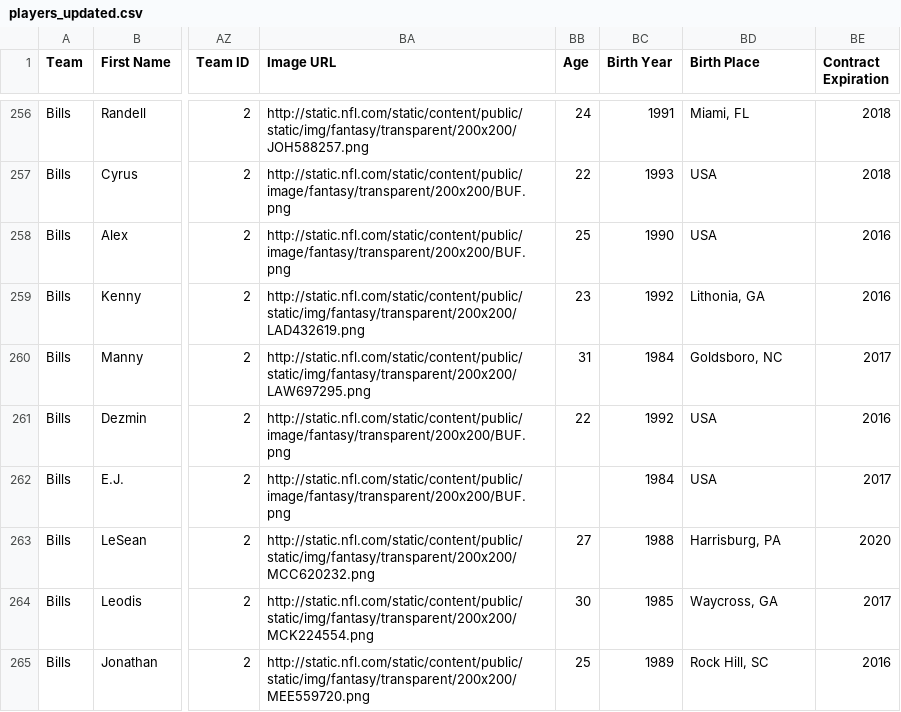
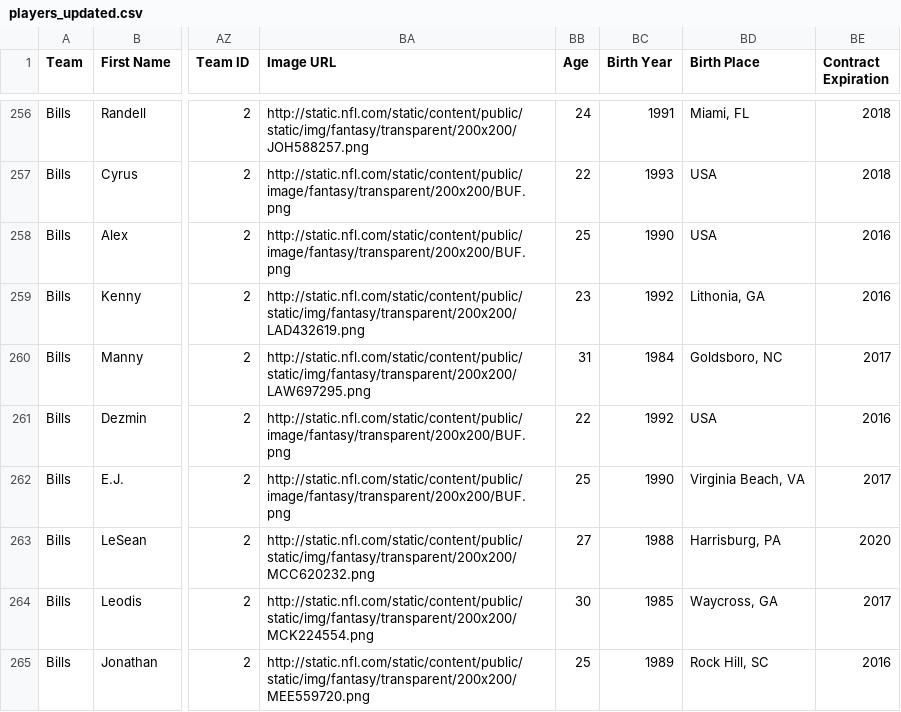
Before and after one commit to maxmac70/blah-blah, a CSV file: csv/players_updated.csv, drawn as a sheet; only a part is shown, gaps mark what is left out; the diff covers the shown part only; the diff names each change by its address in the sheet, - before the commit and + after, or states it on an @@ line.

```diff
--- a/csv/players_updated.csv
+++ b/csv/players_updated.csv
-BB262 (Age): (empty)
+BB262 (Age): 25
-BC262 (Birth Year): 1984
+BC262 (Birth Year): 1990
-BD262 (Birth Place): USA
+BD262 (Birth Place): Virginia Beach, VA
```
Also changed, not shown: 167 edited cells elsewhere in this file, 2 other files.
